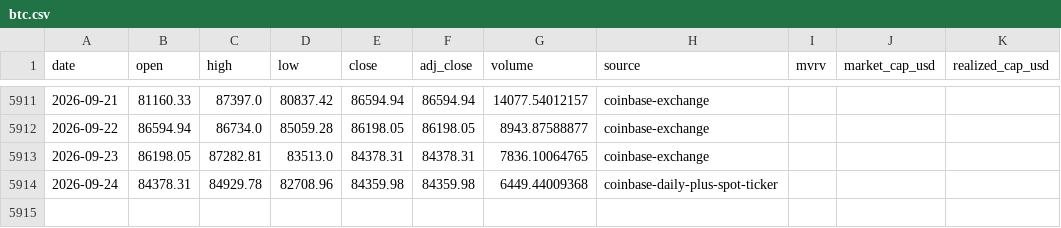
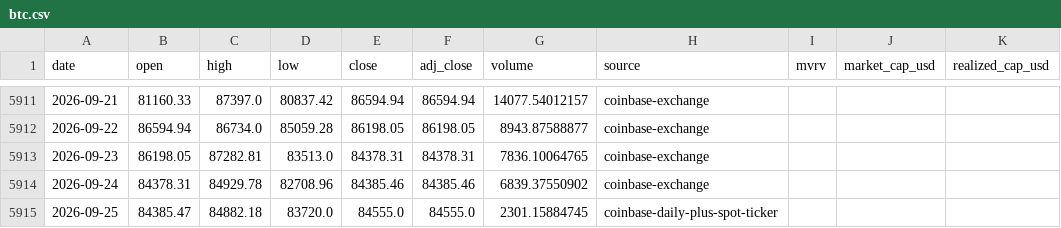
Before and after one commit to leescottd-crypto/Multi-Asset-Cycle-Dashboard, a CSV file: data/raw/btc.csv, drawn as a sheet; only a part is shown, gaps mark what is left out.

Commit message:
chore: refresh generated dashboard data (2026-09-25 06:00 EDT)

```diff
--- a/data/raw/btc.csv
+++ b/data/raw/btc.csv
@@ -5913,2 +5913,3 @@ date,open,high,low,close,adj_close,volume,source,mvrv,market_cap_usd,realized_ca
 2026-09-23,86198.05,87282.81,83513.0,84378.31,84378.31,7836.10064765,coinbase-exchange,,,
-2026-09-24,84378.31,84929.78,82708.96,84359.98,84359.98,6449.44009368,coinbase-daily-plus-spot-ticker,,,
+2026-09-24,84378.31,84929.78,82708.96,84385.46,84385.46,6839.37550902,coinbase-exchange,,,
+2026-09-25,84385.47,84882.18,83720.0,84555.0,84555.0,2301.15884745,coinbase-daily-plus-spot-ticker,,,
```
Also changed, not shown: data/raw/btc_usd_daily.csv, data/raw/eth.csv, 55 other files.
